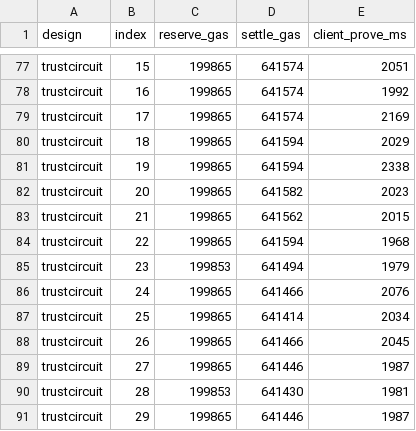
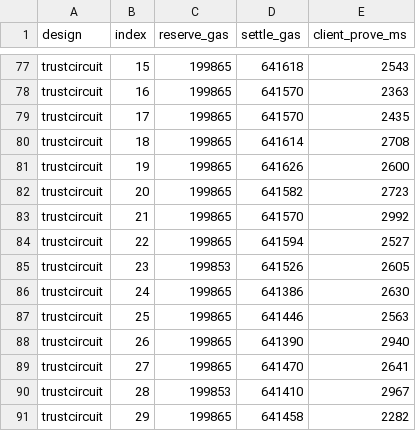
Before and after one commit to Hpgbao2204/TrustCircuit, a CSV file: results/raw/revision/settlement_gas.csv, drawn as a sheet; only a part is shown, gaps mark what is left out; the diff covers the shown part only; the diff names each change by its address in the sheet, - before the commit and + after, or states it on an @@ line.

```diff
--- a/results/raw/revision/settlement_gas.csv
+++ b/results/raw/revision/settlement_gas.csv
-D77 (settle_gas): 641574
+D77 (settle_gas): 641618
-E77 (client_prove_ms): 2051
+E77 (client_prove_ms): 2543
-D78:D79 (settle_gas): 641574
+D78:D79 (settle_gas): 641570
-E78 (client_prove_ms): 1992
+E78 (client_prove_ms): 2363
-E79 (client_prove_ms): 2169
+E79 (client_prove_ms): 2435
-D80 (settle_gas): 641594
+D80 (settle_gas): 641614
-E80 (client_prove_ms): 2029
+E80 (client_prove_ms): 2708
-D81 (settle_gas): 641594
+D81 (settle_gas): 641626
-E81 (client_prove_ms): 2338
+E81 (client_prove_ms): 2600
-E82 (client_prove_ms): 2023
+E82 (client_prove_ms): 2723
-D83 (settle_gas): 641562
+D83 (settle_gas): 641570
-E83 (client_prove_ms): 2015
+E83 (client_prove_ms): 2992
-E84 (client_prove_ms): 1968
+E84 (client_prove_ms): 2527
-D85 (settle_gas): 641494
+D85 (settle_gas): 641526
-E85 (client_prove_ms): 1979
+E85 (client_prove_ms): 2605
-D86 (settle_gas): 641466
+D86 (settle_gas): 641386
-E86 (client_prove_ms): 2076
+E86 (client_prove_ms): 2630
-D87 (settle_gas): 641414
+D87 (settle_gas): 641446
-E87 (client_prove_ms): 2034
+E87 (client_prove_ms): 2563
-D88 (settle_gas): 641466
+D88 (settle_gas): 641390
-E88 (client_prove_ms): 2045
+E88 (client_prove_ms): 2940
-D89 (settle_gas): 641446
+D89 (settle_gas): 641470
-E89 (client_prove_ms): 1987
+E89 (client_prove_ms): 2641
-D90 (settle_gas): 641430
+D90 (settle_gas): 641410
-E90 (client_prove_ms): 1981
+E90 (client_prove_ms): 2967
-D91 (settle_gas): 641446
+D91 (settle_gas): 641458
-E91 (client_prove_ms): 1987
+E91 (client_prove_ms): 2282
```
Also changed, not shown: 58 edited cells elsewhere in this file, results/raw/revision/network_contention.csv, results/raw/revision/network_locked.csv, 12 other files.
